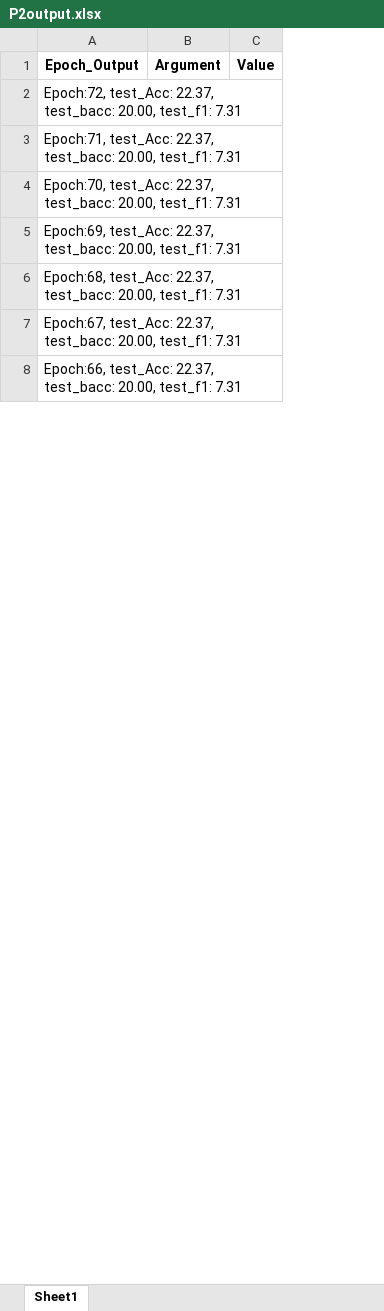
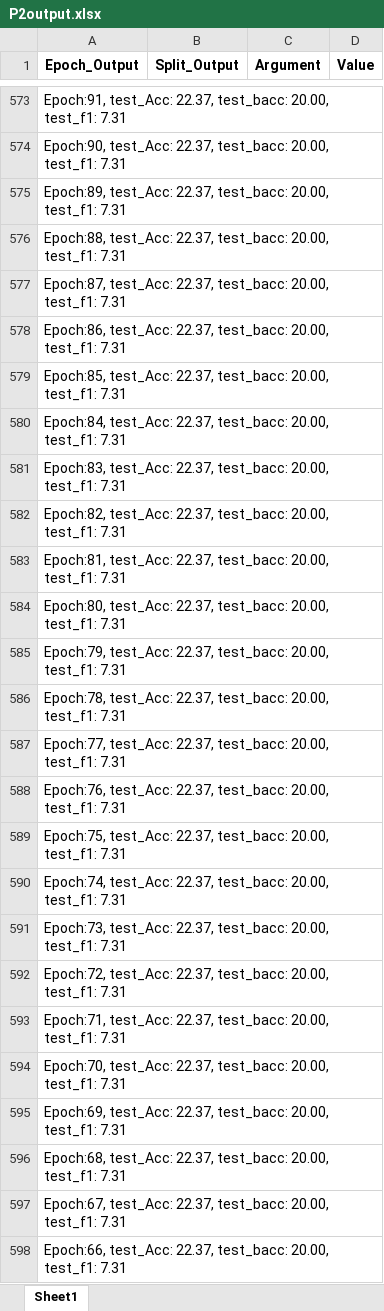
Before and after one commit to Qin87/magnetMain, an Excel workbook: P2output.xlsx, sheet Sheet1, drawn as a sheet; only a part is shown, gaps mark what is left out; values as stored, in another font and other column widths than the file's, no borders; the diff covers the shown part only; the diff names each change by its address in the sheet, - before the commit and + after, or states it on an @@ line.

```diff
--- a/P2output.xlsx (sheet Sheet1)
+++ b/P2output.xlsx (sheet Sheet1)
+column B (Split_Output), empty
+row 573: Epoch:91, test_Acc: 22.37, test_bacc: 20.00, test_f1: 7.31
+row 574: Epoch:90, test_Acc: 22.37, test_bacc: 20.00, test_f1: 7.31
+row 575: Epoch:89, test_Acc: 22.37, test_bacc: 20.00, test_f1: 7.31
+row 576: Epoch:88, test_Acc: 22.37, test_bacc: 20.00, test_f1: 7.31
+row 577: Epoch:87, test_Acc: 22.37, test_bacc: 20.00, test_f1: 7.31
+row 578: Epoch:86, test_Acc: 22.37, test_bacc: 20.00, test_f1: 7.31
+row 579: Epoch:85, test_Acc: 22.37, test_bacc: 20.00, test_f1: 7.31
+row 580: Epoch:84, test_Acc: 22.37, test_bacc: 20.00, test_f1: 7.31
+row 581: Epoch:83, test_Acc: 22.37, test_bacc: 20.00, test_f1: 7.31
+row 582: Epoch:82, test_Acc: 22.37, test_bacc: 20.00, test_f1: 7.31
+row 583: Epoch:81, test_Acc: 22.37, test_bacc: 20.00, test_f1: 7.31
+row 584: Epoch:80, test_Acc: 22.37, test_bacc: 20.00, test_f1: 7.31
+row 585: Epoch:79, test_Acc: 22.37, test_bacc: 20.00, test_f1: 7.31
+row 586: Epoch:78, test_Acc: 22.37, test_bacc: 20.00, test_f1: 7.31
+row 587: Epoch:77, test_Acc: 22.37, test_bacc: 20.00, test_f1: 7.31
+row 588: Epoch:76, test_Acc: 22.37, test_bacc: 20.00, test_f1: 7.31
+row 589: Epoch:75, test_Acc: 22.37, test_bacc: 20.00, test_f1: 7.31
+row 590: Epoch:74, test_Acc: 22.37, test_bacc: 20.00, test_f1: 7.31
+row 591: Epoch:73, test_Acc: 22.37, test_bacc: 20.00, test_f1: 7.31
```
Also changed, not shown: 571 added rows elsewhere in this sheet, output.xlsx, 1 other file.
